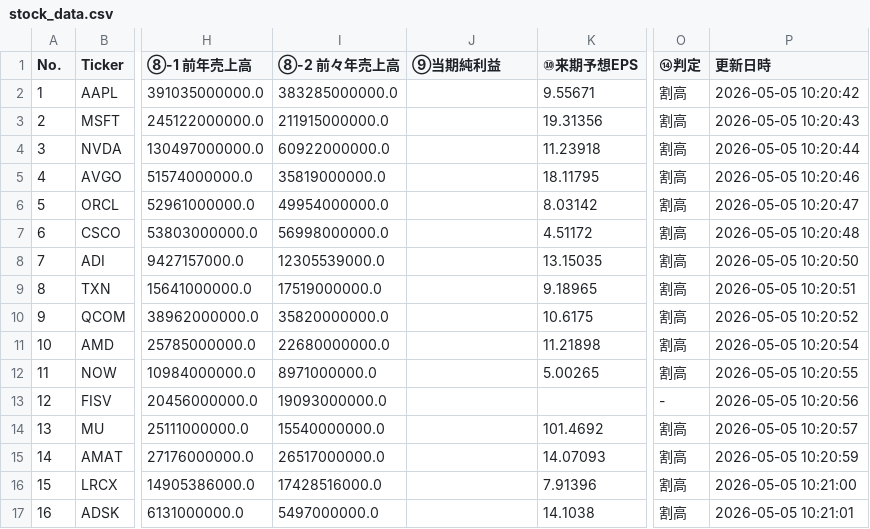
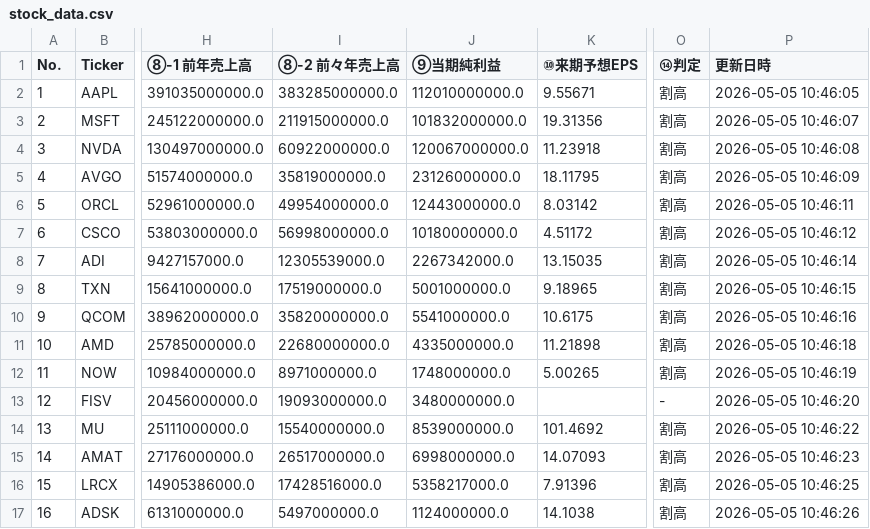
Before and after one commit to shige201906428/us-stock-tracker, a CSV file: data/stock_data.csv, drawn as a sheet; only a part is shown, gaps mark what is left out; the diff covers the shown part only; the diff names each change by its address in the sheet, - before the commit and + after, or states it on an @@ line.

```diff
--- a/data/stock_data.csv
+++ b/data/stock_data.csv
-J2 (⑨当期純利益): (empty)
+J2 (⑨当期純利益): 112010000000.0
-P2 (更新日時): 2026-05-05 10:20:42
+P2 (更新日時): 2026-05-05 10:46:05
-J3 (⑨当期純利益): (empty)
+J3 (⑨当期純利益): 101832000000.0
-P3 (更新日時): 2026-05-05 10:20:43
+P3 (更新日時): 2026-05-05 10:46:07
-J4 (⑨当期純利益): (empty)
+J4 (⑨当期純利益): 120067000000.0
-P4 (更新日時): 2026-05-05 10:20:44
+P4 (更新日時): 2026-05-05 10:46:08
-J5 (⑨当期純利益): (empty)
+J5 (⑨当期純利益): 23126000000.0
-P5 (更新日時): 2026-05-05 10:20:46
+P5 (更新日時): 2026-05-05 10:46:09
-J6 (⑨当期純利益): (empty)
+J6 (⑨当期純利益): 12443000000.0
-P6 (更新日時): 2026-05-05 10:20:47
+P6 (更新日時): 2026-05-05 10:46:11
-J7 (⑨当期純利益): (empty)
+J7 (⑨当期純利益): 10180000000.0
-P7 (更新日時): 2026-05-05 10:20:48
+P7 (更新日時): 2026-05-05 10:46:12
-J8 (⑨当期純利益): (empty)
+J8 (⑨当期純利益): 2267342000.0
-P8 (更新日時): 2026-05-05 10:20:50
+P8 (更新日時): 2026-05-05 10:46:14
-J9 (⑨当期純利益): (empty)
+J9 (⑨当期純利益): 5001000000.0
-P9 (更新日時): 2026-05-05 10:20:51
+P9 (更新日時): 2026-05-05 10:46:15
-J10 (⑨当期純利益): (empty)
+J10 (⑨当期純利益): 5541000000.0
-P10 (更新日時): 2026-05-05 10:20:52
+P10 (更新日時): 2026-05-05 10:46:16
-J11 (⑨当期純利益): (empty)
+J11 (⑨当期純利益): 4335000000.0
-P11 (更新日時): 2026-05-05 10:20:54
+P11 (更新日時): 2026-05-05 10:46:18
-J12 (⑨当期純利益): (empty)
+J12 (⑨当期純利益): 1748000000.0
-P12 (更新日時): 2026-05-05 10:20:55
+P12 (更新日時): 2026-05-05 10:46:19
-J13 (⑨当期純利益): (empty)
+J13 (⑨当期純利益): 3480000000.0
-P13 (更新日時): 2026-05-05 10:20:56
+P13 (更新日時): 2026-05-05 10:46:20
-J14 (⑨当期純利益): (empty)
+J14 (⑨当期純利益): 8539000000.0
-P14 (更新日時): 2026-05-05 10:20:57
+P14 (更新日時): 2026-05-05 10:46:22
-J15 (⑨当期純利益): (empty)
+J15 (⑨当期純利益): 6998000000.0
-P15 (更新日時): 2026-05-05 10:20:59
+P15 (更新日時): 2026-05-05 10:46:23
-J16 (⑨当期純利益): (empty)
+J16 (⑨当期純利益): 5358217000.0
-P16 (更新日時): 2026-05-05 10:21:00
+P16 (更新日時): 2026-05-05 10:46:25
-J17 (⑨当期純利益): (empty)
+J17 (⑨当期純利益): 1124000000.0
-P17 (更新日時): 2026-05-05 10:21:01
+P17 (更新日時): 2026-05-05 10:46:26
```
Also changed, not shown: 168 edited cells elsewhere in this file.
